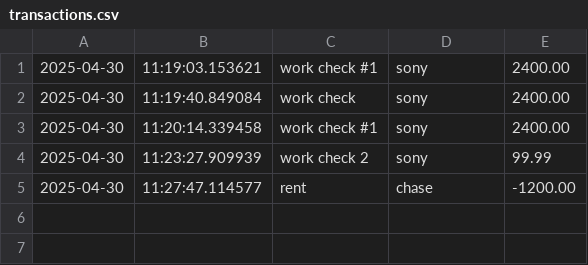
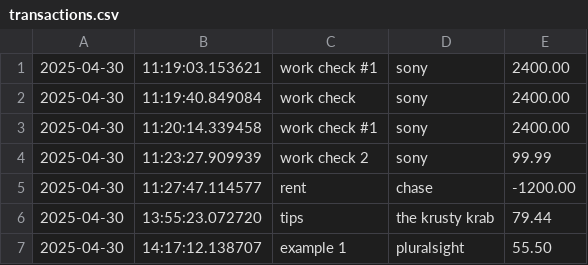
Before and after one commit to jdez23/LearnToCode_Capstones, a CSV file: AccountingLedgerApp/transactions.csv, drawn as a sheet.

```diff
--- a/AccountingLedgerApp/transactions.csv
+++ b/AccountingLedgerApp/transactions.csv
@@ -5 +5,3 @@
 2025-04-30|11:27:47.114577|rent|chase|-1200.00
+2025-04-30|13:55:23.072720|tips|the krusty krab|79.44
+2025-04-30|14:17:12.138707|example 1|pluralsight|55.50
```
Also changed, not shown: 2 other files.
